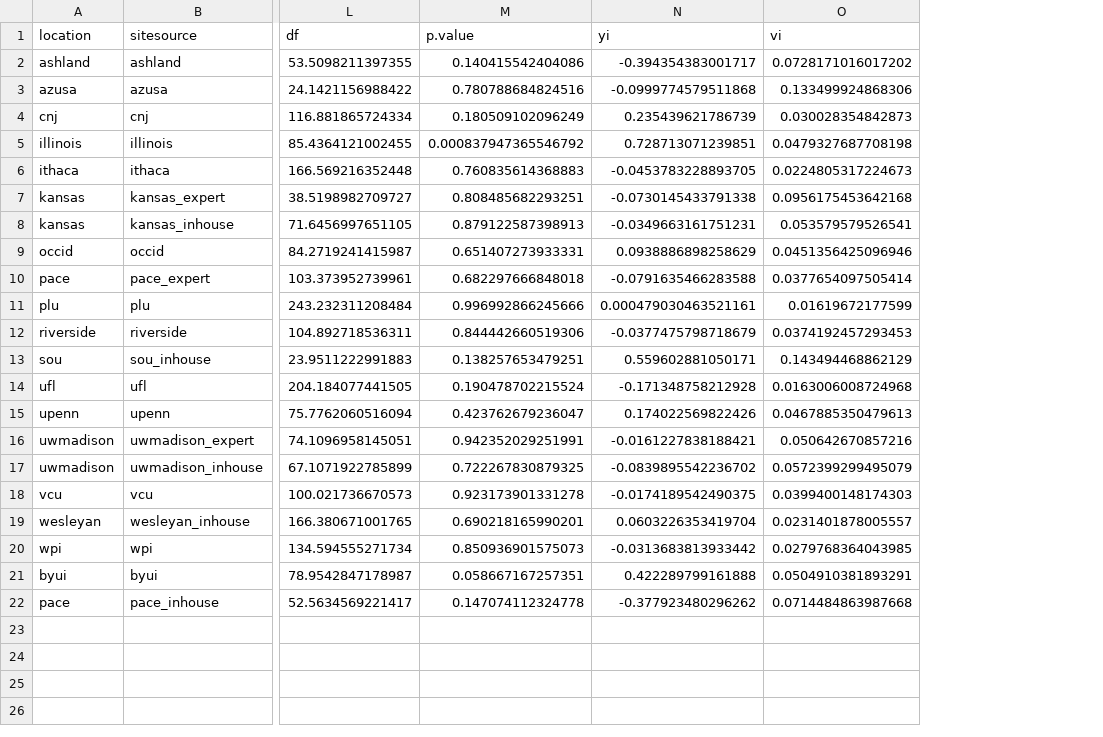
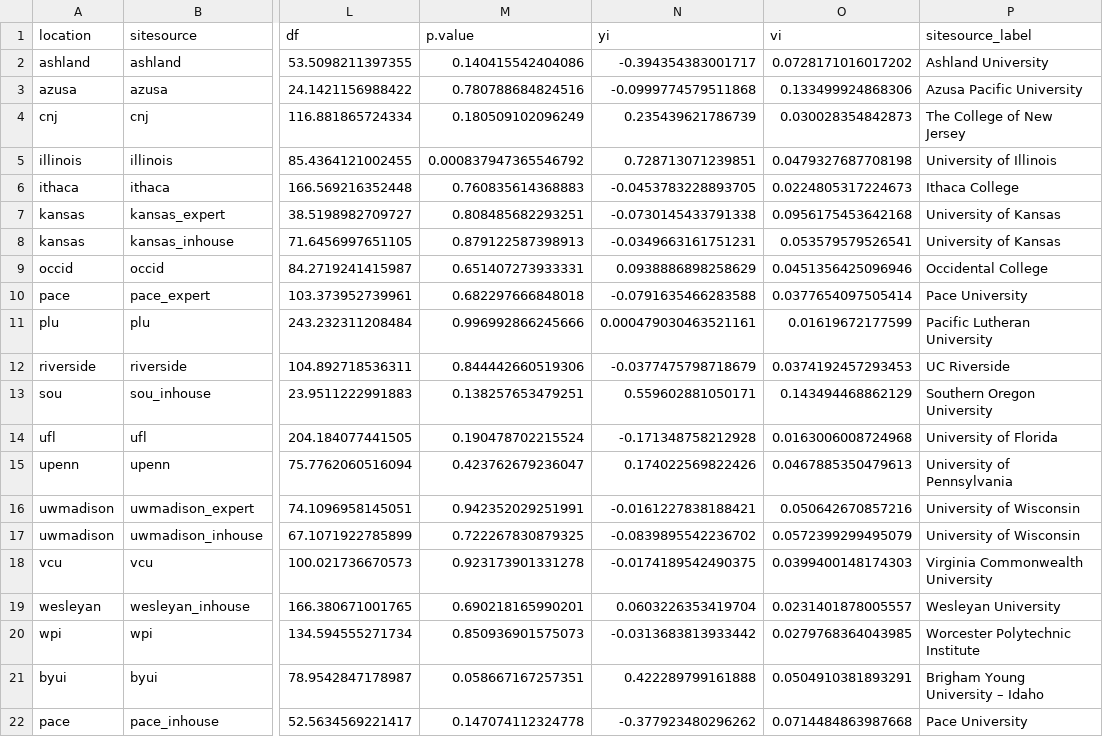
Before and after one commit to raklein/ml4, a CSV file: data/public/combinedresults0.csv, drawn as a sheet; only a part is shown, gaps mark what is left out; the diff names each change by its address in the sheet, - before the commit and + after, or states it on an @@ line.

Commit message:
Moved location of site labelling code

```diff
--- a/data/public/combinedresults0.csv
+++ b/data/public/combinedresults0.csv
+column P (sitesource_label), rows 2-22: Ashland University | Azusa Pacific University | The College of New Jersey | University of Illinois | Ithaca College | University of Kansas | University of Kansas | Occidental College | Pace University | Pacific Lutheran University | UC Riverside | Southern Oregon University | University of Florida | University of Pennsylvania | University of Wisconsin | University of Wisconsin | Virginia Commonwealth University | Wesleyan University | Worcester Polytechnic Institute | Brigham Young University – Idaho | Pace University
```
Also changed, not shown: data/public/combinedresults1.csv, data/public/combinedresults2.csv, 4 other files.
